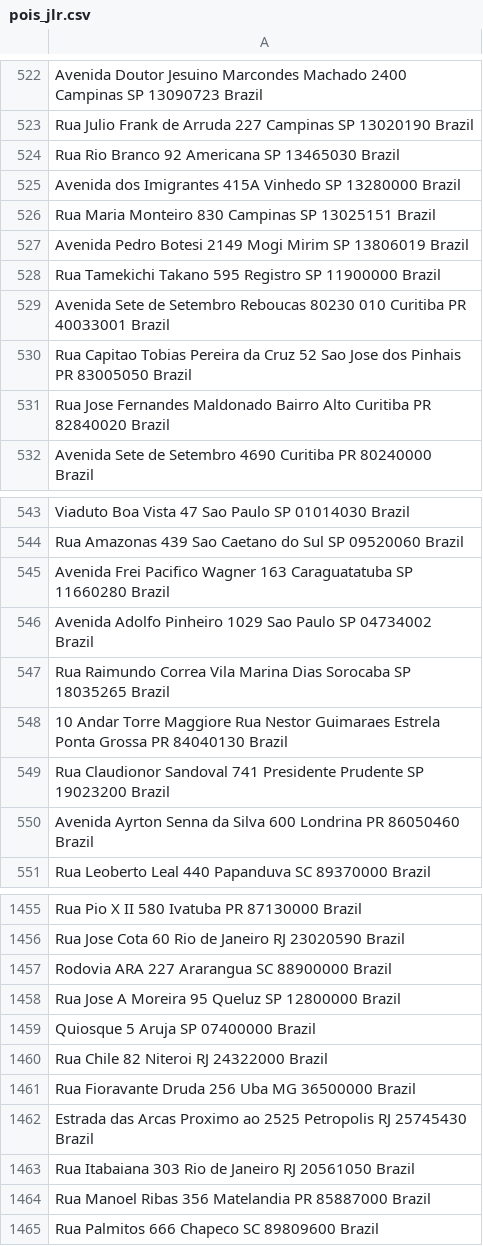
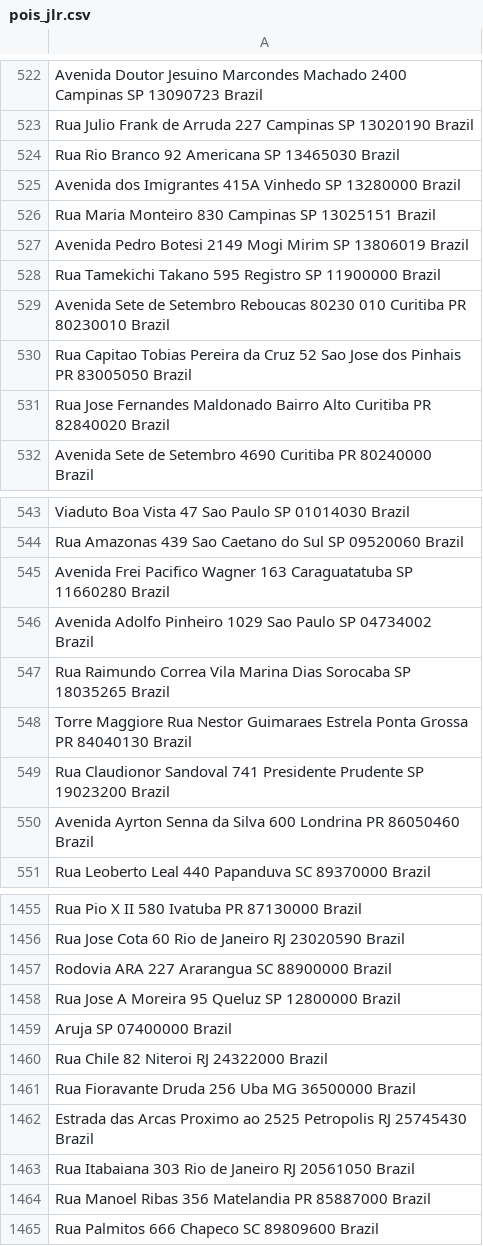
Before and after one commit to HYPRthik/bobagens, a CSV file: pois-jlr-dsp/upload/pois_jlr.csv, drawn as a sheet; only a part is shown, gaps mark what is left out.

```diff
--- a/pois-jlr-dsp/upload/pois_jlr.csv
+++ b/pois-jlr-dsp/upload/pois_jlr.csv
@@ -528,3 +528,3 @@ Avenida Pedro Botesi 2149 Mogi Mirim SP 13806019 Brazil
 Rua Tamekichi Takano 595 Registro SP 11900000 Brazil
-Avenida Sete de Setembro Reboucas 80230 010 Curitiba PR 40033001 Brazil
+Avenida Sete de Setembro Reboucas 80230 010 Curitiba PR 80230010 Brazil
 Rua Capitao Tobias Pereira da Cruz 52 Sao Jose dos Pinhais PR 83005050 Brazil
@@ -547,3 +547,3 @@ Avenida Adolfo Pinheiro 1029 Sao Paulo SP 04734002 Brazil
 Rua Raimundo Correa Vila Marina Dias Sorocaba SP 18035265 Brazil
-10 Andar Torre Maggiore Rua Nestor Guimaraes Estrela Ponta Grossa PR 84040130 Brazil
+Torre Maggiore Rua Nestor Guimaraes Estrela Ponta Grossa PR 84040130 Brazil
 Rua Claudionor Sandoval 741 Presidente Prudente SP 19023200 Brazil
@@ -1458,3 +1458,3 @@ Rodovia ARA 227 Ararangua SC 88900000 Brazil
 Rua Jose A Moreira 95 Queluz SP 12800000 Brazil
-Quiosque 5 Aruja SP 07400000 Brazil
+Aruja SP 07400000 Brazil
 Rua Chile 82 Niteroi RJ 24322000 Brazil
```
Also changed, not shown: pois-jlr-dsp/upload/pois_jlr_bancos.csv, pois-jlr-dsp/upload/pois_jlr_clubes.csv, 15 other files.
